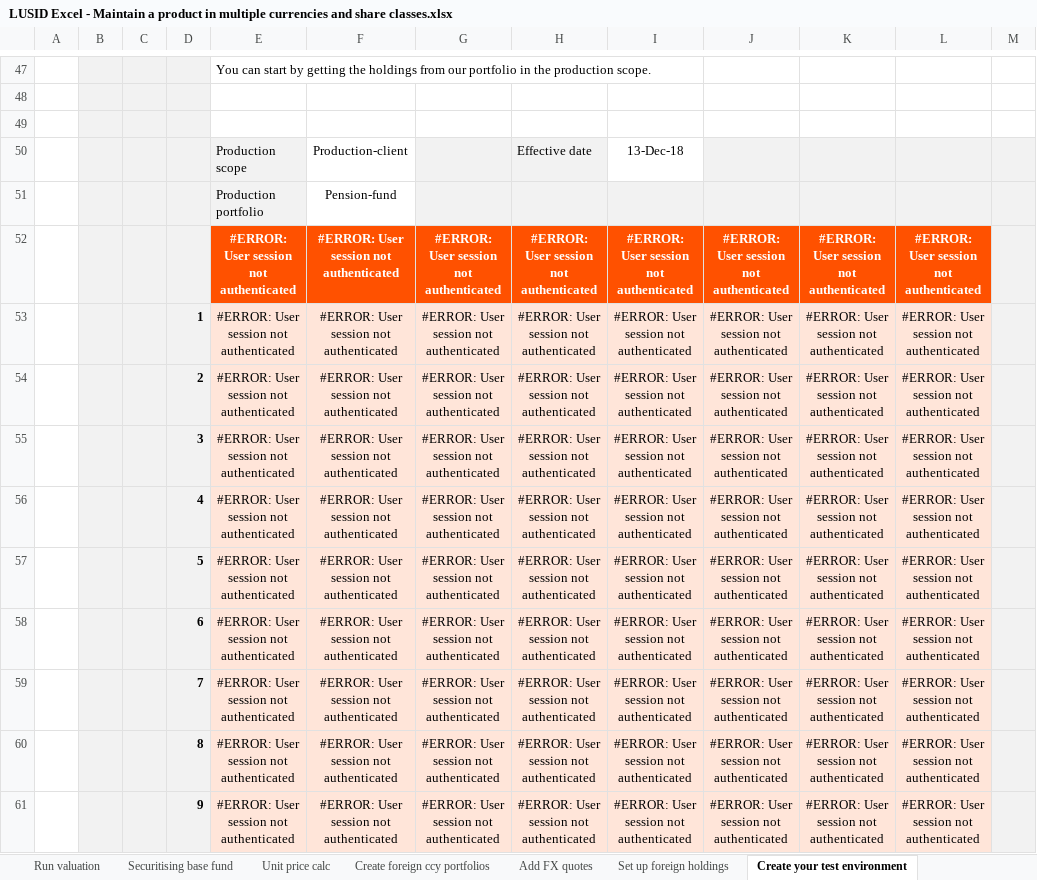
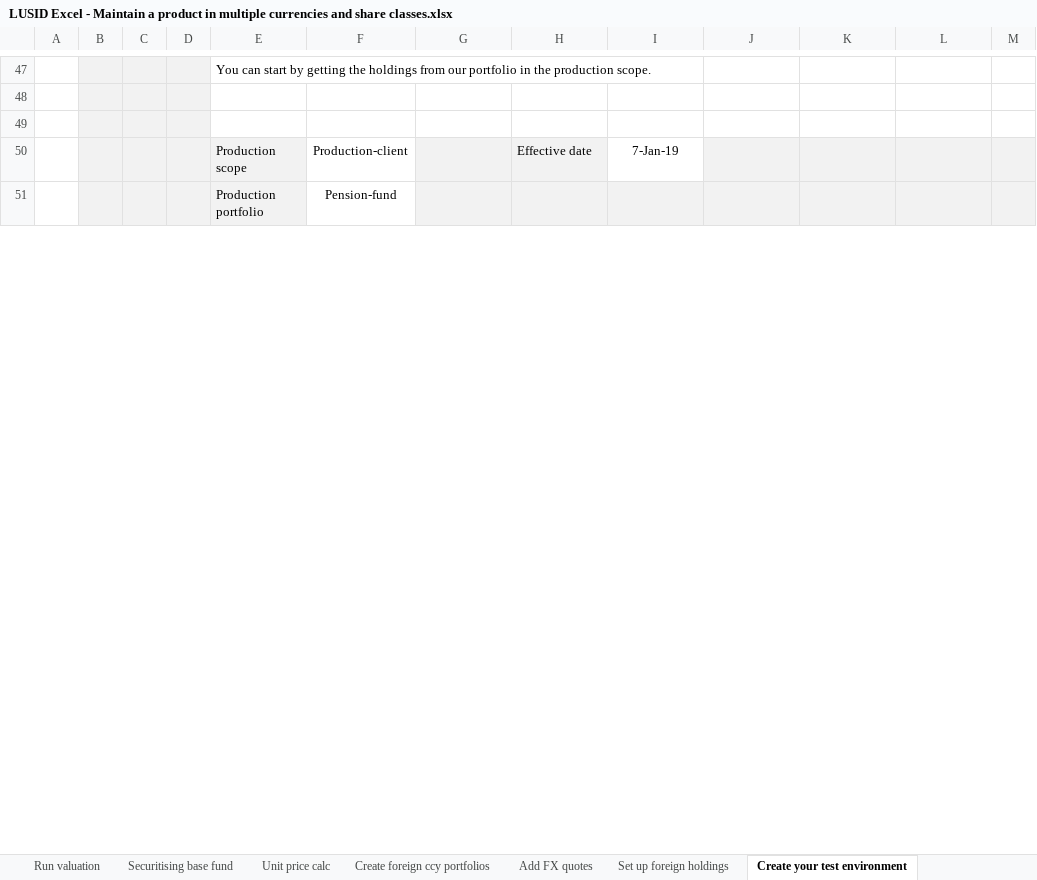
Before and after one commit to finbourne/sample-excel, an Excel workbook: LUSID Excel - Maintain a product in multiple currencies and share classes.xlsx, sheet Create your test environment, drawn as a sheet; only a part is shown, gaps mark what is left out; values as stored, in another font and other column widths than the file's, no borders; charts and pictures not drawn; removed rows and columns are numbered as before the commit, all else as after; the diff covers the shown part only; the diff names each change by its address in the sheet, - before the commit and + after, or states it on an @@ line.

```diff
--- a/LUSID Excel - Maintain a product in multiple currencies and share classes.xlsx (sheet Create your test environment)
+++ b/LUSID Excel - Maintain a product in multiple currencies and share classes.xlsx (sheet Create your test environment)
-I50: 13-Dec-18
+I50: 7-Jan-19
-row 52:  |  |  |  | #ERROR: User session not authenticated | #ERROR: User session not authenticated | #ERROR: User session not authenticated | #ERROR: User session not authenticated | #ERROR: User session not authenticated | #ERROR: User session not authenticated | #ERROR: User session not authenticated | #ERROR: User session not authenticated
-row 53:  |  |  | 1 | #ERROR: User session not authenticated | #ERROR: User session not authenticated | #ERROR: User session not authenticated | #ERROR: User session not authenticated | #ERROR: User session not authenticated | #ERROR: User session not authenticated | #ERROR: User session not authenticated | #ERROR: User session not authenticated
-row 54:  |  |  | 2 | #ERROR: User session not authenticated | #ERROR: User session not authenticated | #ERROR: User session not authenticated | #ERROR: User session not authenticated | #ERROR: User session not authenticated | #ERROR: User session not authenticated | #ERROR: User session not authenticated | #ERROR: User session not authenticated
-row 55:  |  |  | 3 | #ERROR: User session not authenticated | #ERROR: User session not authenticated | #ERROR: User session not authenticated | #ERROR: User session not authenticated | #ERROR: User session not authenticated | #ERROR: User session not authenticated | #ERROR: User session not authenticated | #ERROR: User session not authenticated
-row 56:  |  |  | 4 | #ERROR: User session not authenticated | #ERROR: User session not authenticated | #ERROR: User session not authenticated | #ERROR: User session not authenticated | #ERROR: User session not authenticated | #ERROR: User session not authenticated | #ERROR: User session not authenticated | #ERROR: User session not authenticated
-row 57:  |  |  | 5 | #ERROR: User session not authenticated | #ERROR: User session not authenticated | #ERROR: User session not authenticated | #ERROR: User session not authenticated | #ERROR: User session not authenticated | #ERROR: User session not authenticated | #ERROR: User session not authenticated | #ERROR: User session not authenticated
-row 58:  |  |  | 6 | #ERROR: User session not authenticated | #ERROR: User session not authenticated | #ERROR: User session not authenticated | #ERROR: User session not authenticated | #ERROR: User session not authenticated | #ERROR: User session not authenticated | #ERROR: User session not authenticated | #ERROR: User session not authenticated
-row 59:  |  |  | 7 | #ERROR: User session not authenticated | #ERROR: User session not authenticated | #ERROR: User session not authenticated | #ERROR: User session not authenticated | #ERROR: User session not authenticated | #ERROR: User session not authenticated | #ERROR: User session not authenticated | #ERROR: User session not authenticated
-row 60:  |  |  | 8 | #ERROR: User session not authenticated | #ERROR: User session not authenticated | #ERROR: User session not authenticated | #ERROR: User session not authenticated | #ERROR: User session not authenticated | #ERROR: User session not authenticated | #ERROR: User session not authenticated | #ERROR: User session not authenticated
-row 61:  |  |  | 9 | #ERROR: User session not authenticated | #ERROR: User session not authenticated | #ERROR: User session not authenticated | #ERROR: User session not authenticated | #ERROR: User session not authenticated | #ERROR: User session not authenticated | #ERROR: User session not authenticated | #ERROR: User session not authenticated
```
Also changed, not shown: 22 added rows, 12 removed rows and 3 edited cells elsewhere in this sheet, sheet Run valuation, sheet Unit price calc, sheet Securitising base fund, sheet Create foreign ccy portfolios, sheet Add FX quotes, sheet Create your instrument universe, 6 more sheets, 1 other file.
